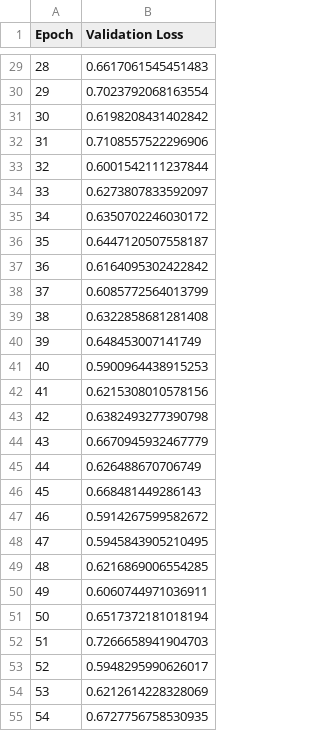
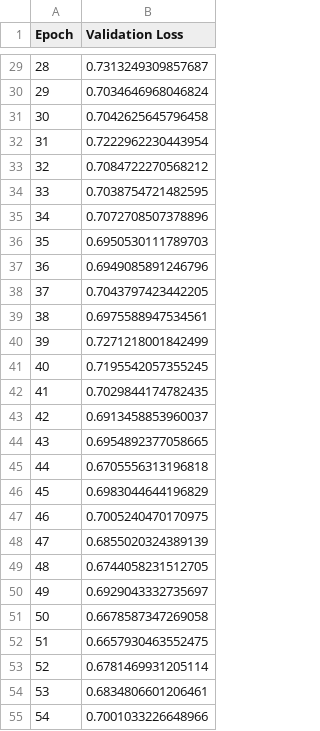
Before and after one commit to Victor-Su-Ortiz/Fe-Boryl_complexes, a CSV file: models/val_losses/gcn_noxyz/val_losses_unknown.csv, drawn as a sheet; only a part is shown, gaps mark what is left out; the diff covers the shown part only.

```diff
--- a/models/val_losses/gcn_noxyz/val_losses_unknown.csv
+++ b/models/val_losses/gcn_noxyz/val_losses_unknown.csv
@@ -29,27 +29,27 @@ Epoch,Validation Loss
-28,0.6617061545451483
-29,0.7023792068163554
-30,0.6198208431402842
-31,0.7108557522296906
-32,0.6001542111237844
-33,0.6273807833592097
-34,0.6350702246030172
-35,0.6447120507558187
-36,0.6164095302422842
-37,0.6085772564013799
-38,0.6322858681281408
-39,0.648453007141749
-40,0.5900964438915253
-41,0.6215308010578156
-42,0.6382493277390798
-43,0.6670945932467779
-44,0.626488670706749
-45,0.668481449286143
-46,0.5914267599582672
-47,0.5945843905210495
-48,0.6216869006554285
-49,0.6060744971036911
-50,0.6517372181018194
-51,0.7266658941904703
-52,0.5948295990626017
-53,0.6212614228328069
-54,0.6727756758530935
+28,0.7313249309857687
+29,0.7034646968046824
+30,0.7042625645796458
+31,0.7222962230443954
+32,0.7084722270568212
+33,0.7038754721482595
+34,0.7072708507378896
+35,0.6950530111789703
+36,0.6949085891246796
+37,0.7043797423442205
+38,0.6975588947534561
+39,0.7271218001842499
+40,0.7195542057355245
+41,0.7029844174782435
+42,0.6913458853960037
+43,0.6954892377058665
+44,0.6705556313196818
+45,0.6983044644196829
+46,0.7005240470170975
+47,0.6855020324389139
+48,0.6744058231512705
+49,0.6929043332735697
+50,0.6678587347269058
+51,0.6657930463552475
+52,0.6781469931205114
+53,0.6834806601206461
+54,0.7001033226648966
```
Also changed, not shown: 173 edited cells elsewhere in this file, 2 other files.
